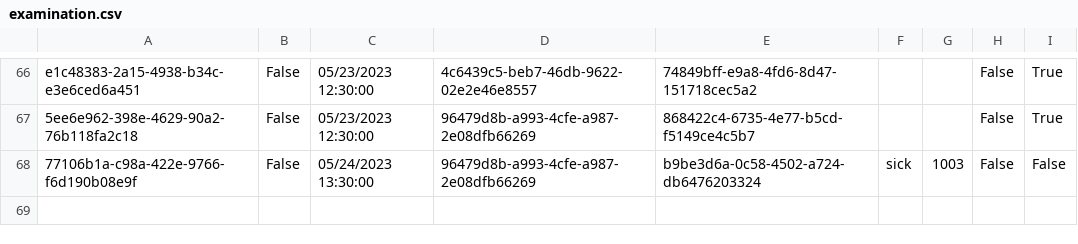
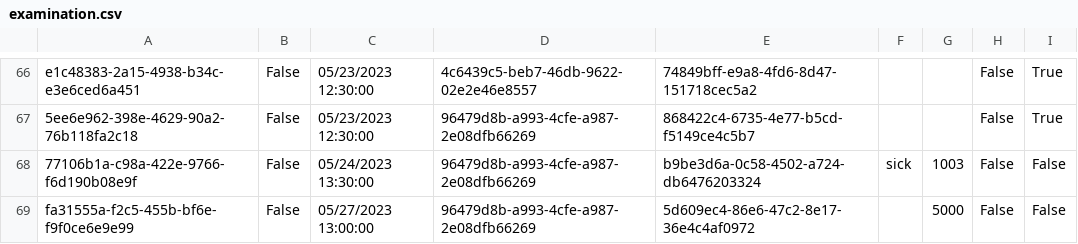
Before and after one commit to BulatovicBalsa/sims-project, a CSV file: Hospital/Data/examination.csv, drawn as a sheet; only a part is shown, gaps mark what is left out; the diff names each change by its address in the sheet, - before the commit and + after, or states it on an @@ line.

```diff
--- a/Hospital/Data/examination.csv
+++ b/Hospital/Data/examination.csv
+row 69: fa31555a-f2c5-455b-bf6e-f9f0ce6e9e99 | False | 05/27/2023 13:00:00 | 96479d8b-a993-4cfe-a987-2e08dfb66269 | 5d609ec4-86e6-47c2-8e17-36e4c4af0972 |  | 5000 | False | False
```
Also changed, not shown: Hospital/Data/examinationChangesTrackerLogs.csv, Hospital/Data/notifications.csv, 3 other files.
